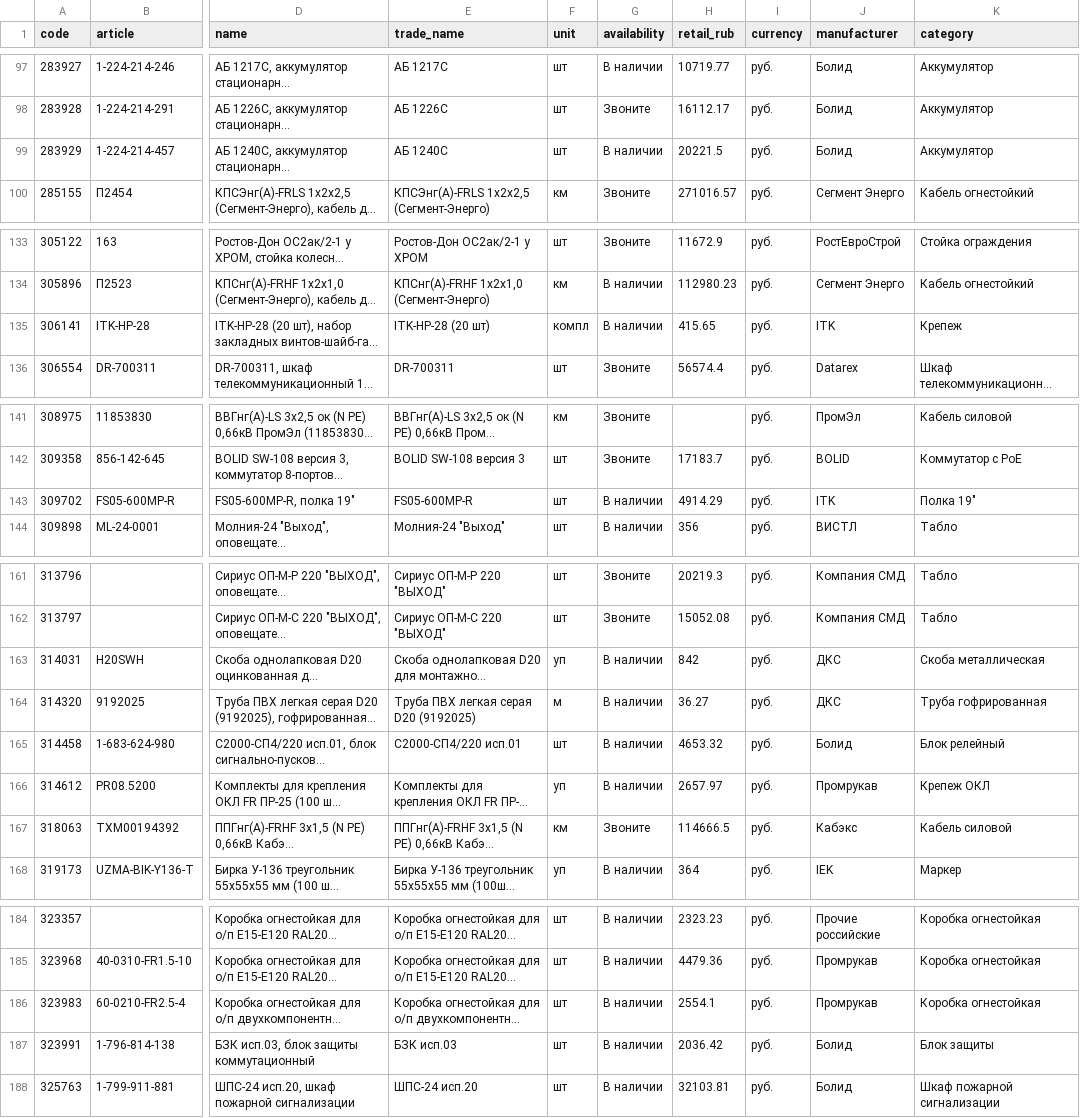
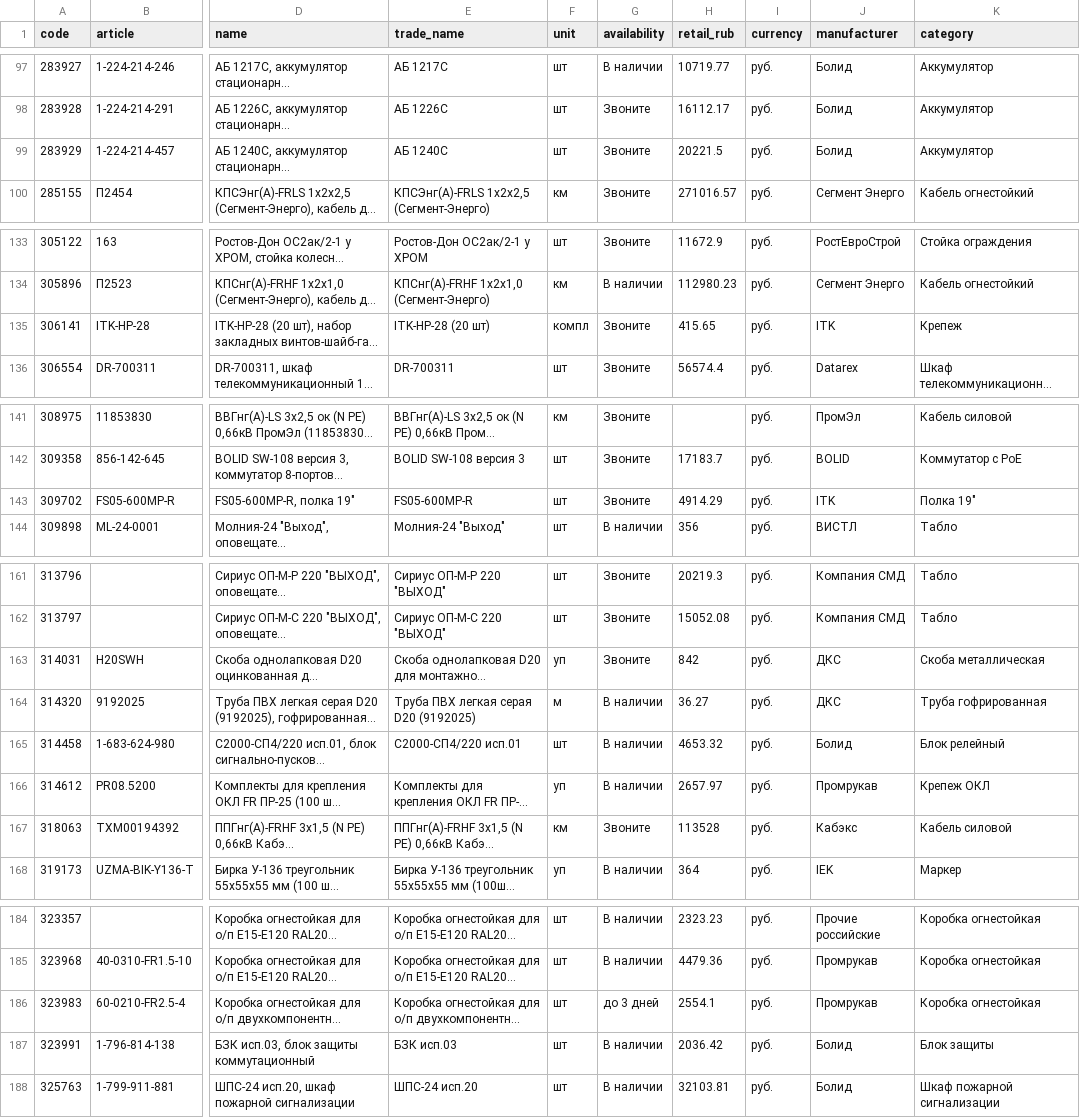
Before and after one commit to emanymedih/cvsig-price-database, a CSV file: suppliers/tinko/prices.csv, drawn as a sheet; only a part is shown, gaps mark what is left out; long unchanged cells end in …; the diff names each change by its address in the sheet, - before the commit and + after, or states it on an @@ line.

```diff
--- a/suppliers/tinko/prices.csv
+++ b/suppliers/tinko/prices.csv
-G99 (availability): В наличии
+G99 (availability): Звоните
-G135 (availability): В наличии
+G135 (availability): Звоните
-G143 (availability): В наличии
+G143 (availability): Звоните
-G163 (availability): В наличии
+G163 (availability): Звоните
-H167 (retail_rub): 114666.5
+H167 (retail_rub): 113528
-G186 (availability): В наличии
+G186 (availability): до 3 дней
```
Also changed, not shown: 1 other file.
